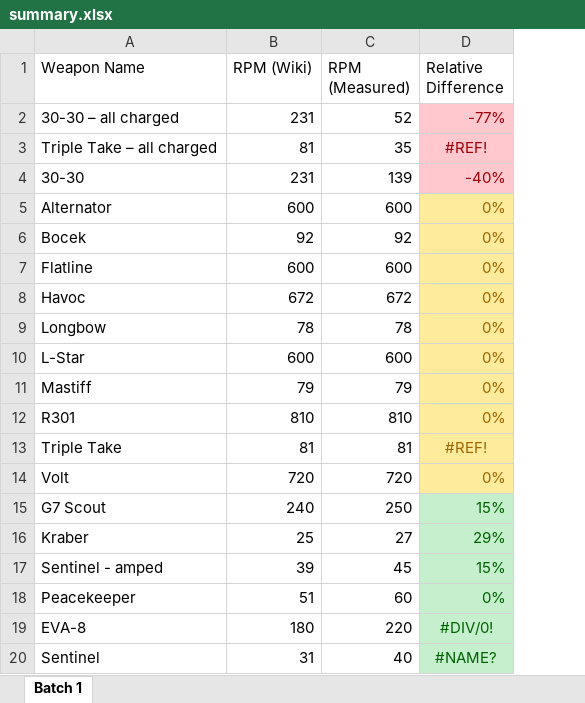
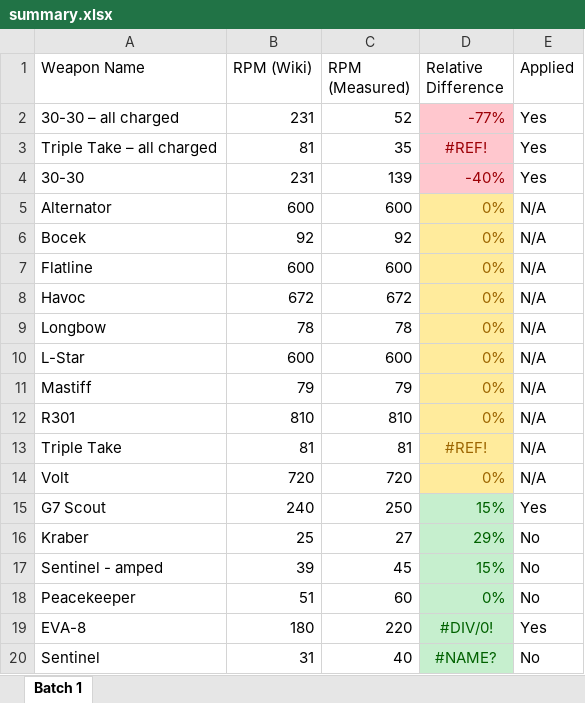
Before and after one commit to mo-arvan/apexlegends-data-analysis, an Excel workbook: data/measurements/summary.xlsx, sheet Batch 1, drawn as a sheet; values as stored, in another font and other column widths than the file's, no borders; the diff names each change by its address in the sheet, - before the commit and + after, or states it on an @@ line.

```diff
--- a/data/measurements/summary.xlsx (sheet Batch 1)
+++ b/data/measurements/summary.xlsx (sheet Batch 1)
+column E (Applied), rows 2-20: Yes | Yes | Yes | N/A | N/A | N/A | N/A | N/A | N/A | N/A | N/A | N/A | N/A | Yes | No | No | No | Yes | No
```
Also changed, not shown: data/measurements/sentinel.xlsx, 1 other file.
